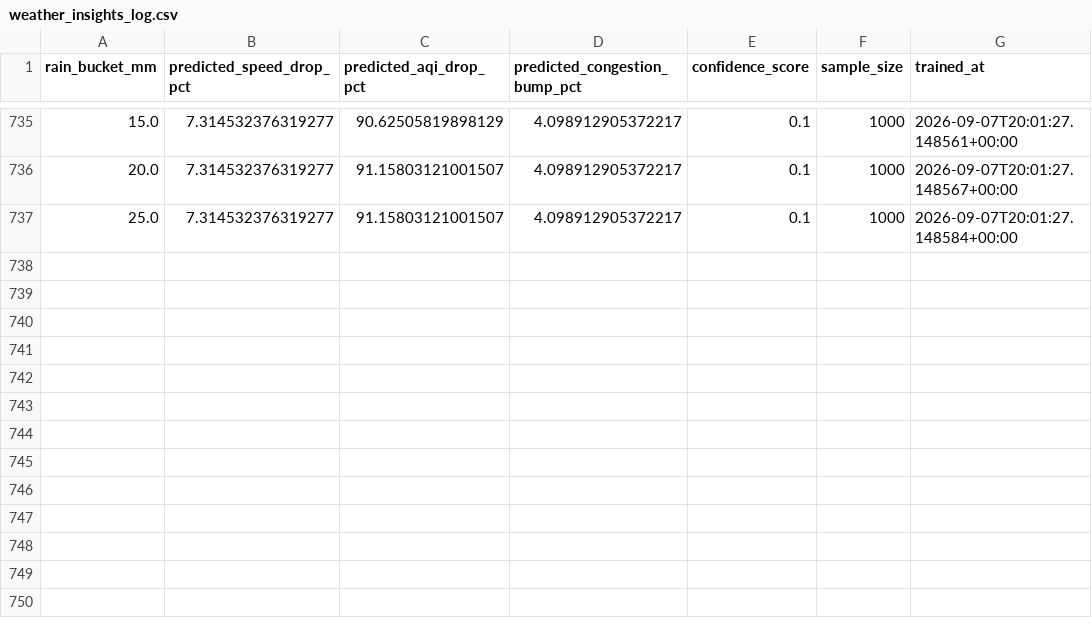
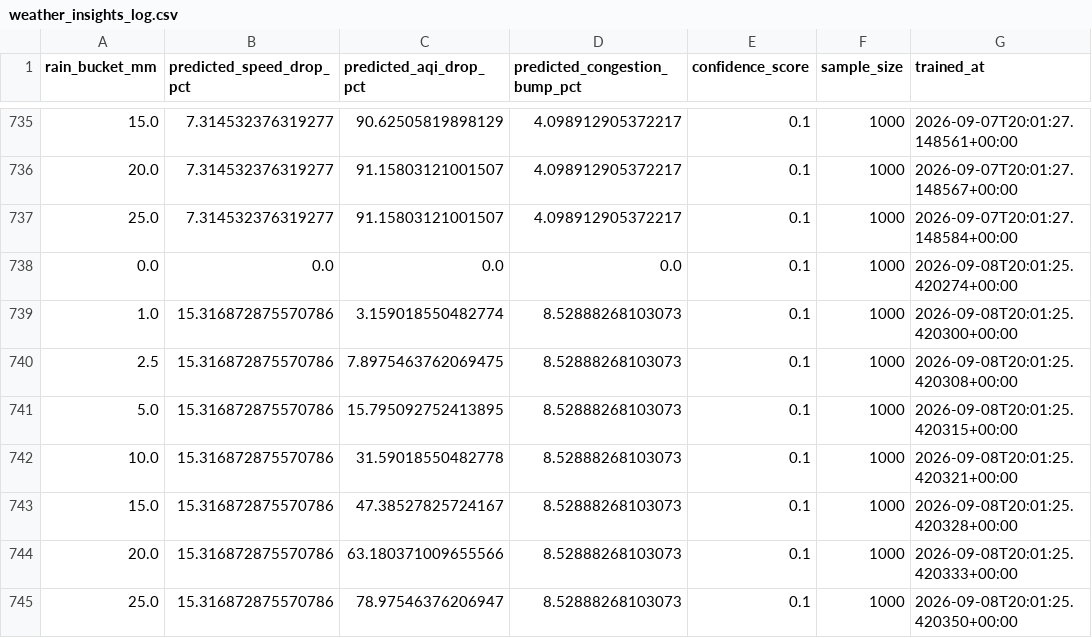
Before and after one commit to anmajharul/mirpur_traffic_pipeline, a CSV file: backend/reports/weather_insights_log.csv, drawn as a sheet; only a part is shown, gaps mark what is left out; the diff names each change by its address in the sheet, - before the commit and + after, or states it on an @@ line.

```diff
--- a/backend/reports/weather_insights_log.csv
+++ b/backend/reports/weather_insights_log.csv
+row 738: 0.0 | 0.0 | 0.0 | 0.0 | 0.1 | 1000 | 2026-09-08T20:01:25.420274+00:00
+row 739: 1.0 | 15.316872875570786 | 3.159018550482774 | 8.52888268103073 | 0.1 | 1000 | 2026-09-08T20:01:25.420300+00:00
+row 740: 2.5 | 15.316872875570786 | 7.8975463762069475 | 8.52888268103073 | 0.1 | 1000 | 2026-09-08T20:01:25.420308+00:00
+row 741: 5.0 | 15.316872875570786 | 15.795092752413895 | 8.52888268103073 | 0.1 | 1000 | 2026-09-08T20:01:25.420315+00:00
+row 742: 10.0 | 15.316872875570786 | 31.59018550482778 | 8.52888268103073 | 0.1 | 1000 | 2026-09-08T20:01:25.420321+00:00
+row 743: 15.0 | 15.316872875570786 | 47.38527825724167 | 8.52888268103073 | 0.1 | 1000 | 2026-09-08T20:01:25.420328+00:00
+row 744: 20.0 | 15.316872875570786 | 63.180371009655566 | 8.52888268103073 | 0.1 | 1000 | 2026-09-08T20:01:25.420333+00:00
+row 745: 25.0 | 15.316872875570786 | 78.97546376206947 | 8.52888268103073 | 0.1 | 1000 | 2026-09-08T20:01:25.420350+00:00
```
